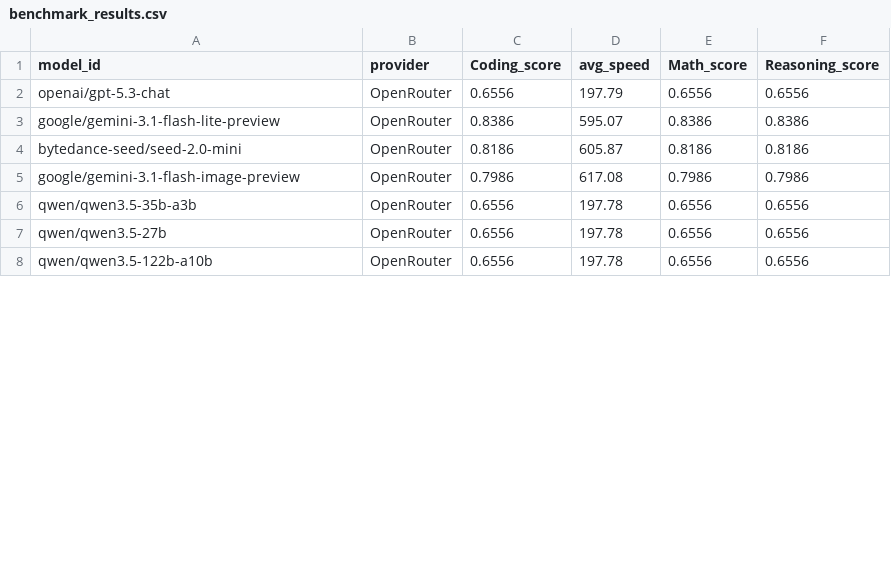
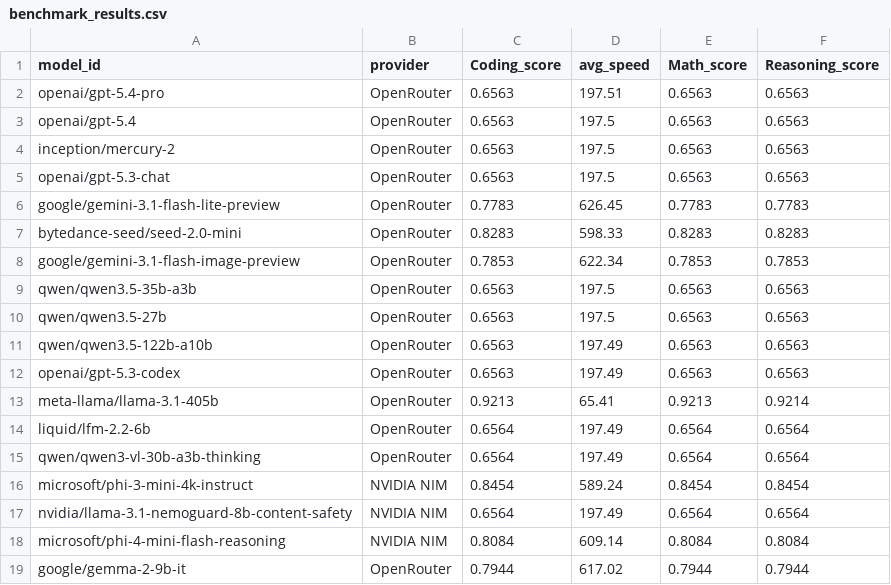
Before and after one commit to Ajithkelangath/ModelRadar-AI, a CSV file: data/benchmark_results.csv, drawn as a sheet; only a part is shown; the diff covers the shown part only.

```diff
--- a/data/benchmark_results.csv
+++ b/data/benchmark_results.csv
@@ -1,8 +1,19 @@
 model_id,provider,Coding_score,avg_speed,Math_score,Reasoning_score
-openai/gpt-5.3-chat,OpenRouter,0.6556,197.79,0.6556,0.6556
-google/gemini-3.1-flash-lite-preview,OpenRouter,0.8386,595.07,0.8386,0.8386
-bytedance-seed/seed-2.0-mini,OpenRouter,0.8186,605.87,0.8186,0.8186
-google/gemini-3.1-flash-image-preview,OpenRouter,0.7986,617.08,0.7986,0.7986
-qwen/qwen3.5-35b-a3b,OpenRouter,0.6556,197.78,0.6556,0.6556
-qwen/qwen3.5-27b,OpenRouter,0.6556,197.78,0.6556,0.6556
-qwen/qwen3.5-122b-a10b,OpenRouter,0.6556,197.78,0.6556,0.6556
+openai/gpt-5.4-pro,OpenRouter,0.6563,197.51,0.6563,0.6563
+openai/gpt-5.4,OpenRouter,0.6563,197.5,0.6563,0.6563
+inception/mercury-2,OpenRouter,0.6563,197.5,0.6563,0.6563
+openai/gpt-5.3-chat,OpenRouter,0.6563,197.5,0.6563,0.6563
+google/gemini-3.1-flash-lite-preview,OpenRouter,0.7783,626.45,0.7783,0.7783
+bytedance-seed/seed-2.0-mini,OpenRouter,0.8283,598.33,0.8283,0.8283
+google/gemini-3.1-flash-image-preview,OpenRouter,0.7853,622.34,0.7853,0.7853
+qwen/qwen3.5-35b-a3b,OpenRouter,0.6563,197.5,0.6563,0.6563
+qwen/qwen3.5-27b,OpenRouter,0.6563,197.5,0.6563,0.6563
+qwen/qwen3.5-122b-a10b,OpenRouter,0.6563,197.49,0.6563,0.6563
+openai/gpt-5.3-codex,OpenRouter,0.6563,197.49,0.6563,0.6563
+meta-llama/llama-3.1-405b,OpenRouter,0.9213,65.41,0.9213,0.9214
+liquid/lfm-2.2-6b,OpenRouter,0.6564,197.49,0.6564,0.6564
+qwen/qwen3-vl-30b-a3b-thinking,OpenRouter,0.6564,197.49,0.6564,0.6564
+microsoft/phi-3-mini-4k-instruct,NVIDIA NIM,0.8454,589.24,0.8454,0.8454
+nvidia/llama-3.1-nemoguard-8b-content-safety,NVIDIA NIM,0.6564,197.49,0.6564,0.6564
+microsoft/phi-4-mini-flash-reasoning,NVIDIA NIM,0.8084,609.14,0.8084,0.8084
+google/gemma-2-9b-it,OpenRouter,0.7944,617.02,0.7944,0.7944
```
Also changed, not shown: 2 added rows, 11 removed rows and 28 edited cells elsewhere in this file, data/model_rankings.csv, data/provider_catalog.csv, 1 other file.
